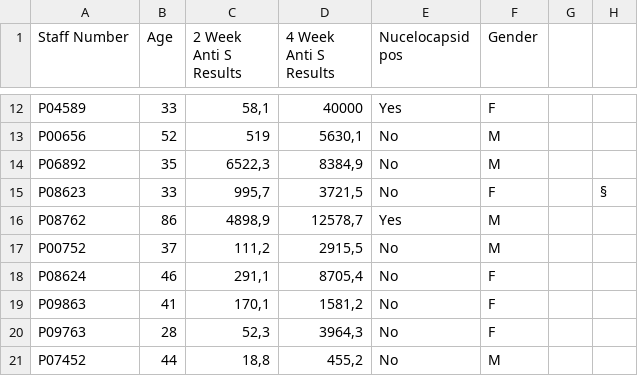
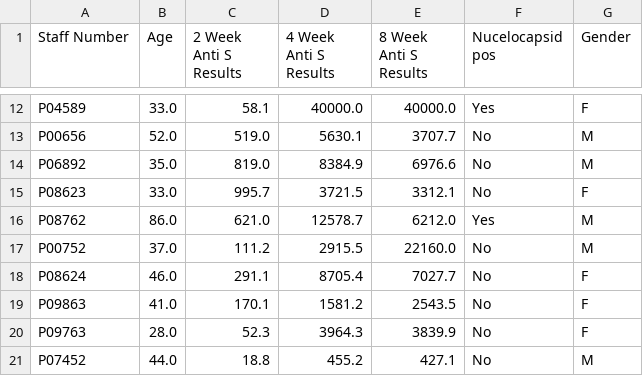
Before and after one commit to AdriaanMeyer/Python-, a CSV file: Example 1.csv, drawn as a sheet; only a part is shown, gaps mark what is left out; removed rows and columns are numbered as before the commit, all else as after; the diff covers the shown part only; the diff names each change by its address in the sheet, - before the commit and + after, or states it on an @@ line.

```diff
--- a/Example 1.csv
+++ b/Example 1.csv
+column E (8 Week Anti S Results), rows 12-21: 40000.0 | 3707.7 | 6976.6 | 3312.1 | 6212.0 | 22160.0 | 7027.7 | 2543.5 | 3839.9 | 427.1
-column G, empty
-column H, row 15: §
-B12 (Age): 33
+B12 (Age): 33.0
-C12 (2 Week Anti S Results): 58,1
+C12 (2 Week Anti S Results): 58.1
-D12 (4 Week Anti S Results): 40000
+D12 (4 Week Anti S Results): 40000.0
-B13 (Age): 52
+B13 (Age): 52.0
-C13 (2 Week Anti S Results): 519
+C13 (2 Week Anti S Results): 519.0
-D13 (4 Week Anti S Results): 5630,1
+D13 (4 Week Anti S Results): 5630.1
-B14 (Age): 35
+B14 (Age): 35.0
-C14 (2 Week Anti S Results): 6522,3
+C14 (2 Week Anti S Results): 819.0
-D14 (4 Week Anti S Results): 8384,9
+D14 (4 Week Anti S Results): 8384.9
-B15 (Age): 33
+B15 (Age): 33.0
-C15 (2 Week Anti S Results): 995,7
+C15 (2 Week Anti S Results): 995.7
-D15 (4 Week Anti S Results): 3721,5
+D15 (4 Week Anti S Results): 3721.5
-B16 (Age): 86
+B16 (Age): 86.0
-C16 (2 Week Anti S Results): 4898,9
+C16 (2 Week Anti S Results): 621.0
-D16 (4 Week Anti S Results): 12578,7
+D16 (4 Week Anti S Results): 12578.7
-B17 (Age): 37
+B17 (Age): 37.0
-C17 (2 Week Anti S Results): 111,2
+C17 (2 Week Anti S Results): 111.2
-D17 (4 Week Anti S Results): 2915,5
+D17 (4 Week Anti S Results): 2915.5
-B18 (Age): 46
+B18 (Age): 46.0
-C18 (2 Week Anti S Results): 291,1
+C18 (2 Week Anti S Results): 291.1
-D18 (4 Week Anti S Results): 8705,4
+D18 (4 Week Anti S Results): 8705.4
-B19 (Age): 41
+B19 (Age): 41.0
-C19 (2 Week Anti S Results): 170,1
+C19 (2 Week Anti S Results): 170.1
-D19 (4 Week Anti S Results): 1581,2
+D19 (4 Week Anti S Results): 1581.2
-B20 (Age): 28
+B20 (Age): 28.0
-C20 (2 Week Anti S Results): 52,3
+C20 (2 Week Anti S Results): 52.3
-D20 (4 Week Anti S Results): 3964,3
+D20 (4 Week Anti S Results): 3964.3
-B21 (Age): 44
+B21 (Age): 44.0
-C21 (2 Week Anti S Results): 18,8
+C21 (2 Week Anti S Results): 18.8
-D21 (4 Week Anti S Results): 455,2
+D21 (4 Week Anti S Results): 455.2
```
Also changed, not shown: 1 added row, 1 removed row and 30 edited cells elsewhere in this file.
